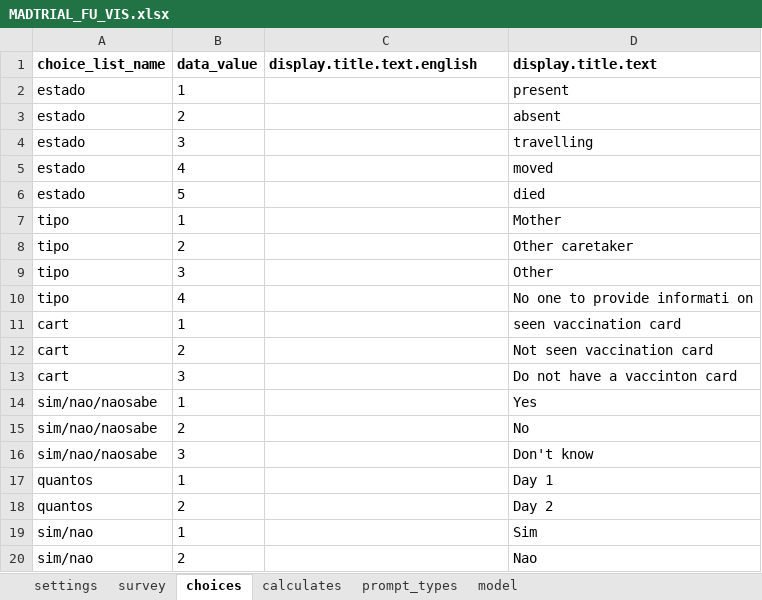
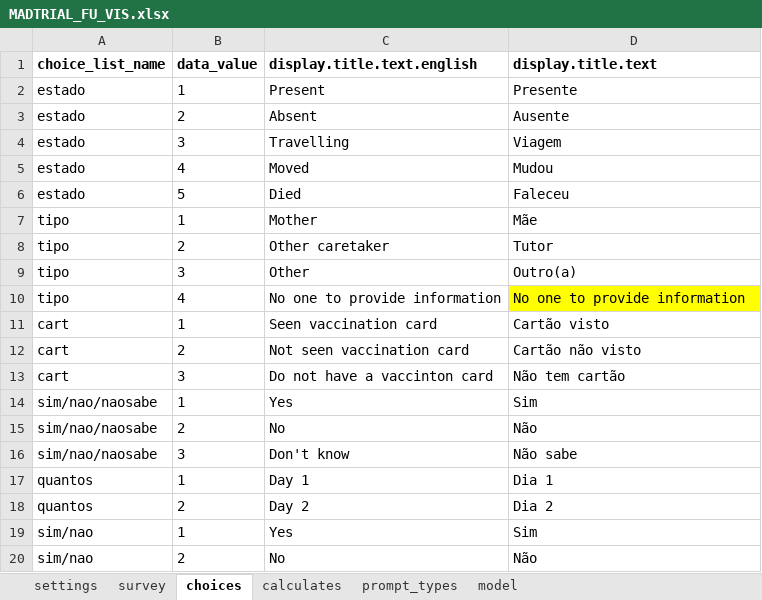
Before and after one commit to BandimHealthProject/MADtrail, an Excel workbook: app/config/tables/MADTRIAL_FU_VIS/Forms/MADTRIAL_FU_VIS/MADTRIAL_FU_VIS.xlsx, sheet choices, drawn as a sheet; values as stored, in another font and other column widths than the file's, no borders; the diff names each change by its address in the sheet, - before the commit and + after, or states it on an @@ line.

```diff
--- a/app/config/tables/MADTRIAL_FU_VIS/Forms/MADTRIAL_FU_VIS/MADTRIAL_FU_VIS.xlsx (sheet choices)
+++ b/app/config/tables/MADTRIAL_FU_VIS/Forms/MADTRIAL_FU_VIS/MADTRIAL_FU_VIS.xlsx (sheet choices)
-C2 (display.title.text.english): (empty)
+C2 (display.title.text.english): Present
-D2 (display.title.text): present
+D2 (display.title.text): Presente
-C3 (display.title.text.english): (empty)
+C3 (display.title.text.english): Absent
-D3 (display.title.text): absent
+D3 (display.title.text): Ausente
-C4 (display.title.text.english): (empty)
+C4 (display.title.text.english): Travelling
-D4 (display.title.text): travelling
+D4 (display.title.text): Viagem
-C5 (display.title.text.english): (empty)
+C5 (display.title.text.english): Moved
-D5 (display.title.text): moved
+D5 (display.title.text): Mudou
-C6 (display.title.text.english): (empty)
+C6 (display.title.text.english): Died
-D6 (display.title.text): died
+D6 (display.title.text): Faleceu
-C7 (display.title.text.english): (empty)
+C7 (display.title.text.english): Mother
-D7 (display.title.text): Mother
+D7 (display.title.text): Mãe
-C8 (display.title.text.english): (empty)
+C8 (display.title.text.english): Other caretaker
-D8 (display.title.text): Other caretaker
+D8 (display.title.text): Tutor
-C9 (display.title.text.english): (empty)
+C9 (display.title.text.english): Other
-D9 (display.title.text): Other
+D9 (display.title.text): Outro(a)
-C10 (display.title.text.english): (empty)
+C10 (display.title.text.english): No one to provide information
-D10 (display.title.text): No one to provide informati on
+D10 (display.title.text): No one to provide information
-D10 fill: none
+D10 fill: #FFFF00
-C11 (display.title.text.english): (empty)
+C11 (display.title.text.english): Seen vaccination card
-D11 (display.title.text): seen vaccination card
+D11 (display.title.text): Cartão visto
-C12 (display.title.text.english): (empty)
+C12 (display.title.text.english): Not seen vaccination card
-D12 (display.title.text): Not seen vaccination card
+D12 (display.title.text): Cartão não visto
-C13 (display.title.text.english): (empty)
+C13 (display.title.text.english): Do not have a vaccinton card
-D13 (display.title.text): Do not have a vaccinton card
+D13 (display.title.text): Não tem cartão
-C14 (display.title.text.english): (empty)
+C14 (display.title.text.english): Yes
-D14 (display.title.text): Yes
+D14 (display.title.text): Sim
-C15 (display.title.text.english): (empty)
+C15 (display.title.text.english): No
-D15 (display.title.text): No
+D15 (display.title.text): Não
-C16 (display.title.text.english): (empty)
+C16 (display.title.text.english): Don't know
-D16 (display.title.text): Don't know
+D16 (display.title.text): Não sabe
-C17 (display.title.text.english): (empty)
+C17 (display.title.text.english): Day 1
-D17 (display.title.text): Day 1
+D17 (display.title.text): Dia 1
-C18 (display.title.text.english): (empty)
+C18 (display.title.text.english): Day 2
-D18 (display.title.text): Day 2
+D18 (display.title.text): Dia 2
-C19 (display.title.text.english): (empty)
+C19 (display.title.text.english): Yes
-C20 (display.title.text.english): (empty)
+C20 (display.title.text.english): No
-D20 (display.title.text): Nao
+D20 (display.title.text): Não
```
Also changed, not shown: sheet survey, 18 other files.
